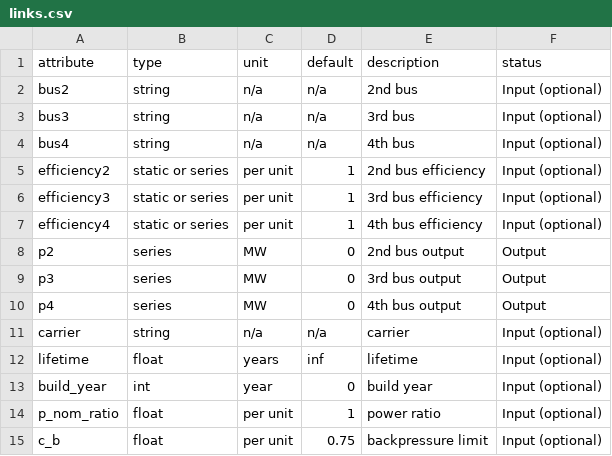
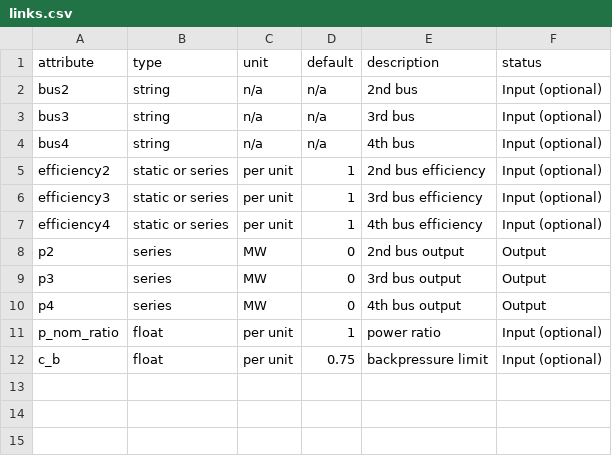
Before and after one commit to Rick10119/PyPSA-China, a CSV file: data/override_component_attrs/links.csv, drawn as a sheet; the diff names each change by its address in the sheet, - before the commit and + after, or states it on an @@ line.

```diff
--- a/data/override_component_attrs/links.csv
+++ b/data/override_component_attrs/links.csv
-row 11: carrier | string | n/a | n/a | carrier | Input (optional)
-row 12: lifetime | float | years | inf | lifetime | Input (optional)
-row 13: build_year | int | year | 0 | build year | Input (optional)
```
Also changed, not shown: 4 other files.
